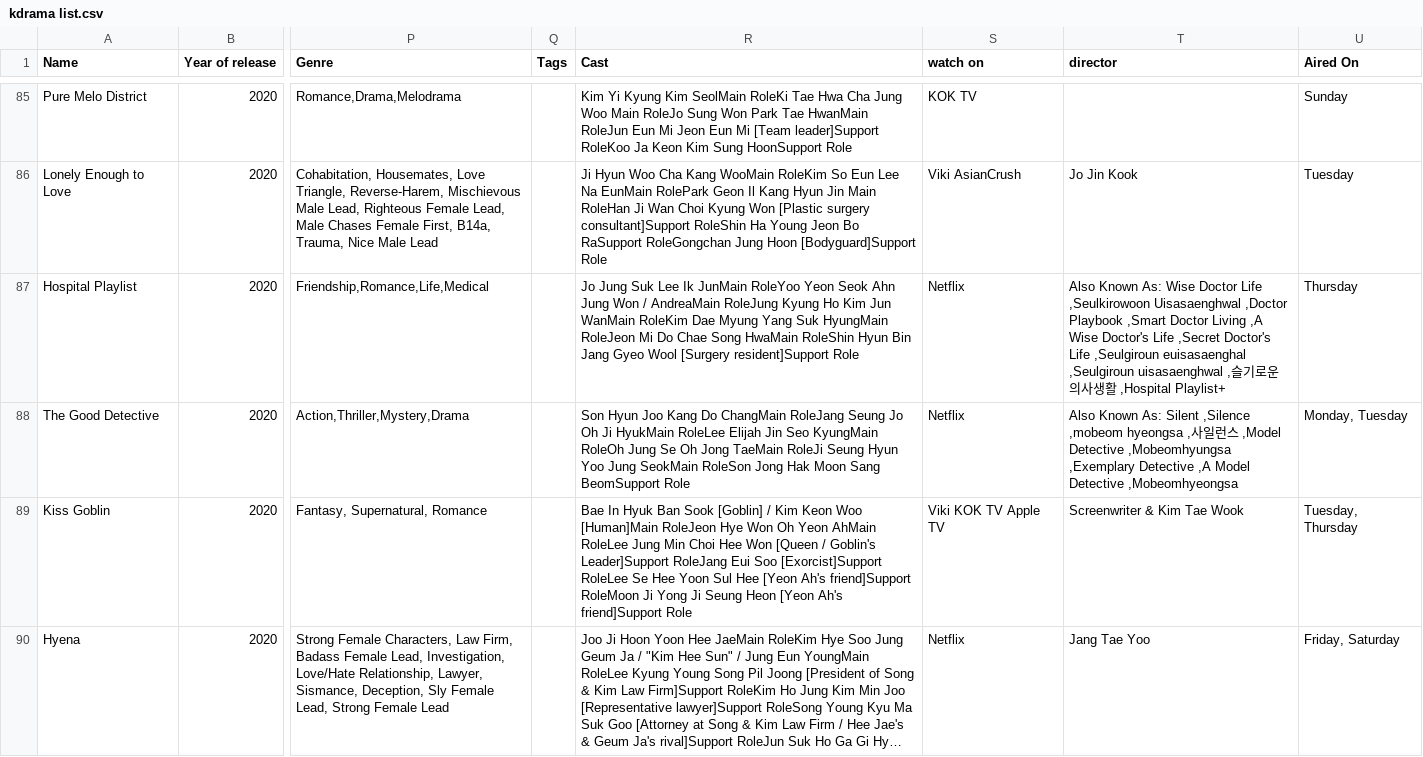
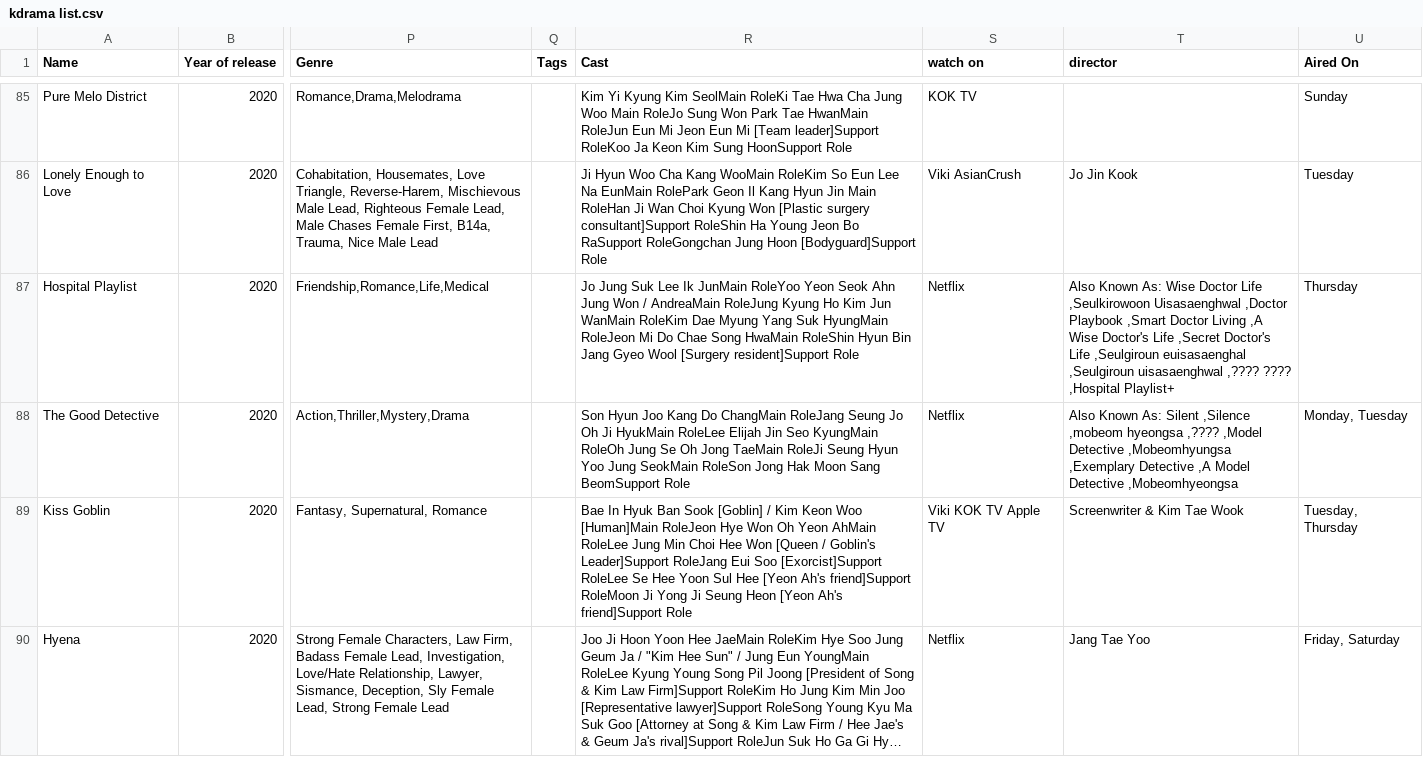
Before and after one commit to shaili-jain/k-drama-recommendation-system, a CSV file: Data set/kdrama list.csv, drawn as a sheet; only a part is shown, gaps mark what is left out; long unchanged cells end in …; the diff covers the shown part only; the diff names each change by its address in the sheet, - before the commit and + after, or states it on an @@ line.

```diff
--- a/Data set/kdrama list.csv
+++ b/Data set/kdrama list.csv
-T87 (director): …,Seulgiroun uisasaenghwal ,슬기로운 의사생활 ,Hospital Playlist+
+T87 (director): …,Seulgiroun uisasaenghwal ,???? ???? ,Hospital Playlist+
-T88 (director): …,mobeom hyeongsa ,사일런스 ,Model Detective…
+T88 (director): …,mobeom hyeongsa ,???? ,Model Detective…
```
Also changed, not shown: 49 edited cells elsewhere in this file.
